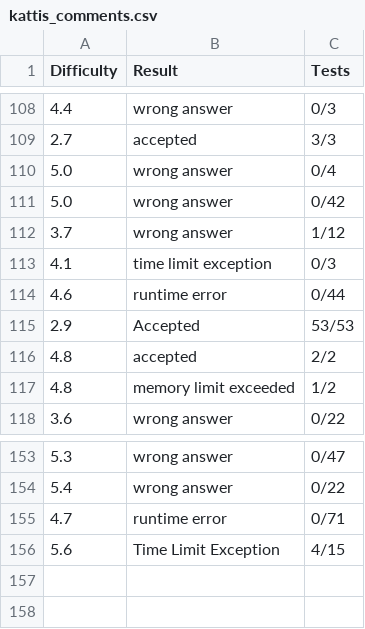
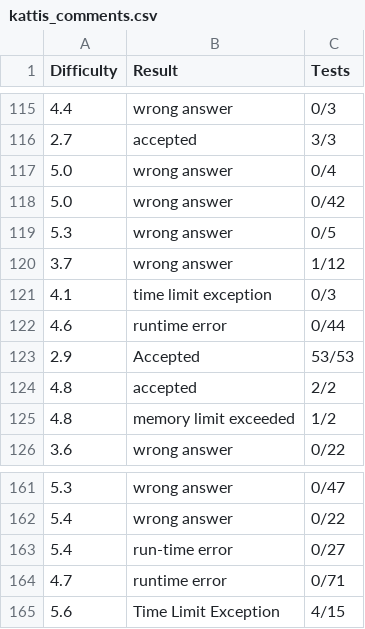
Before and after one commit to jobrooks/Solving-Coding-Problems-With-Machine-Learning, a CSV file: kattis_comments.csv, drawn as a sheet; only a part is shown, gaps mark what is left out; the diff covers the shown part only; the diff names each change by its address in the sheet, - before the commit and + after, or states it on an @@ line.

```diff
--- a/kattis_comments.csv
+++ b/kattis_comments.csv
+row 119: 5.3 | wrong answer | 0/5
+row 163: 5.4 | run-time error | 0/27
```
Also changed, not shown: 7 added rows elsewhere in this file, 4 other files.
